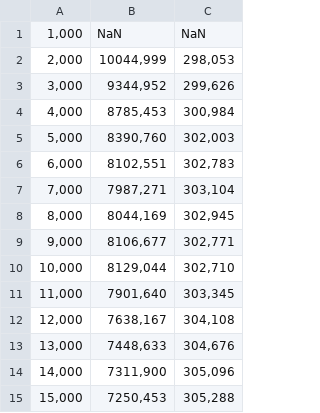
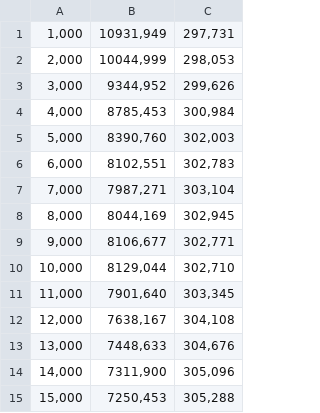
Before and after one commit to jjavierf64/Proyectos_Instrumentacion, a CSV file: S11/datos_1.csv, drawn as a sheet.

Commit message:
Informe 5

```diff
--- a/S11/datos_1.csv
+++ b/S11/datos_1.csv
@@ -1,2 +1,2 @@
-1,000;NaN;NaN
+1,000;10931,949;297,731
 2,000;10044,999;298,053
```
